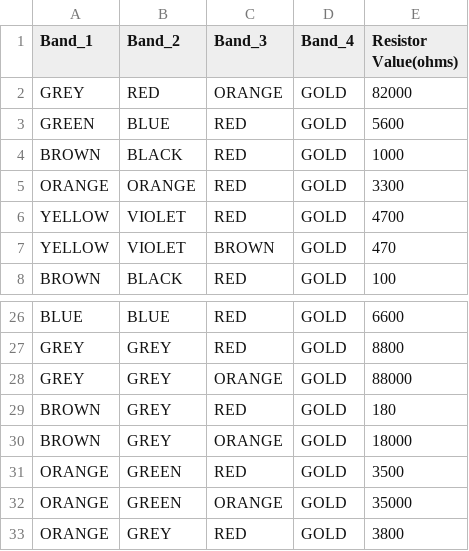
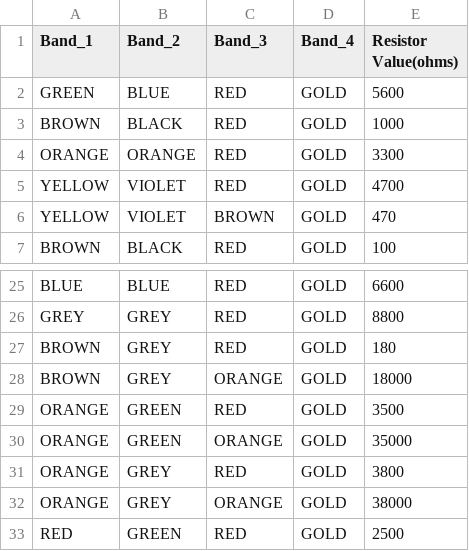
Before and after one commit to ezekumar/Deeplearning, a CSV file: Resister_data.csv, drawn as a sheet; only a part is shown, gaps mark what is left out; the shorter side is filled out with more unchanged rows; the diff names each change by its address in the sheet, - before the commit and + after, or states it on an @@ line.

Commit message:
Update Resister_data.csv

```diff
--- a/Resister_data.csv
+++ b/Resister_data.csv
-row 2: GREY | RED | ORANGE | GOLD | 82000
-row 28: GREY | GREY | ORANGE | GOLD | 88000
```
